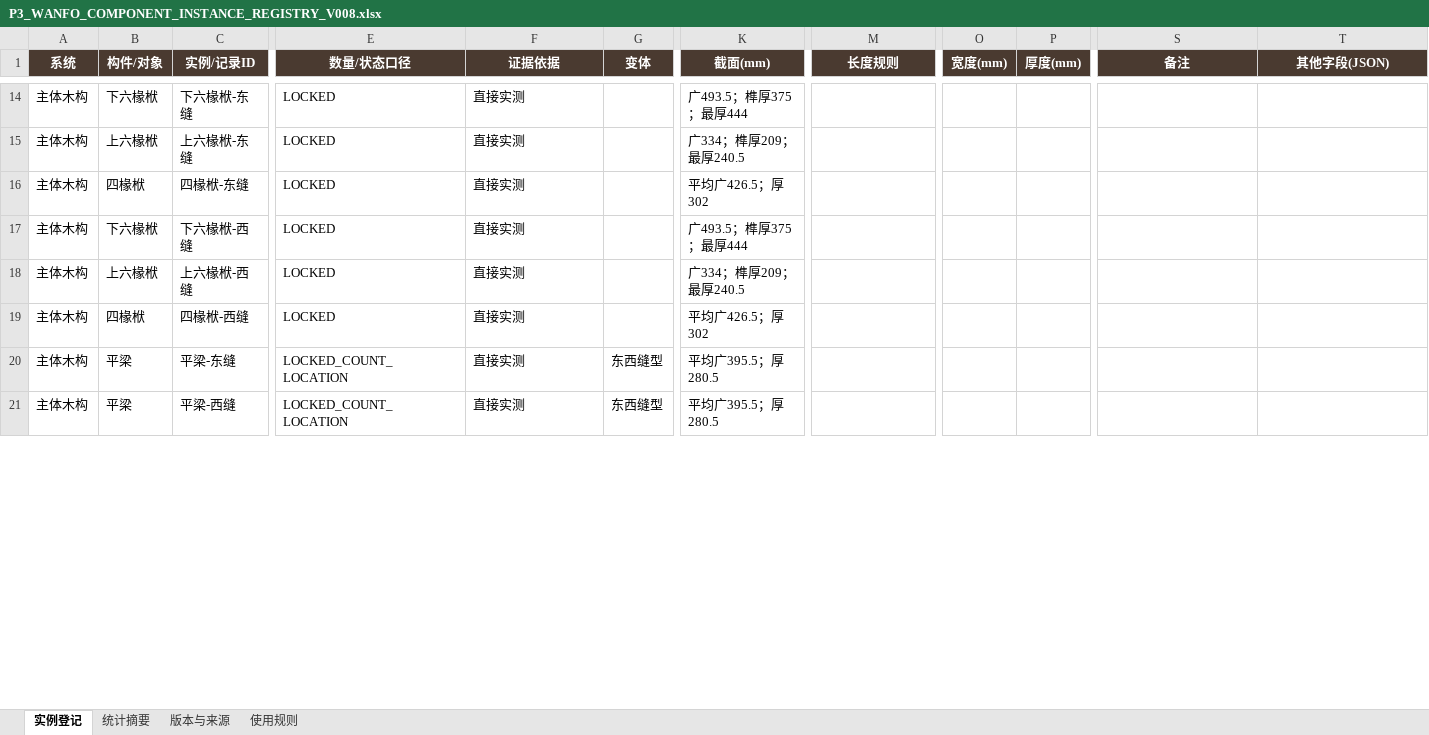
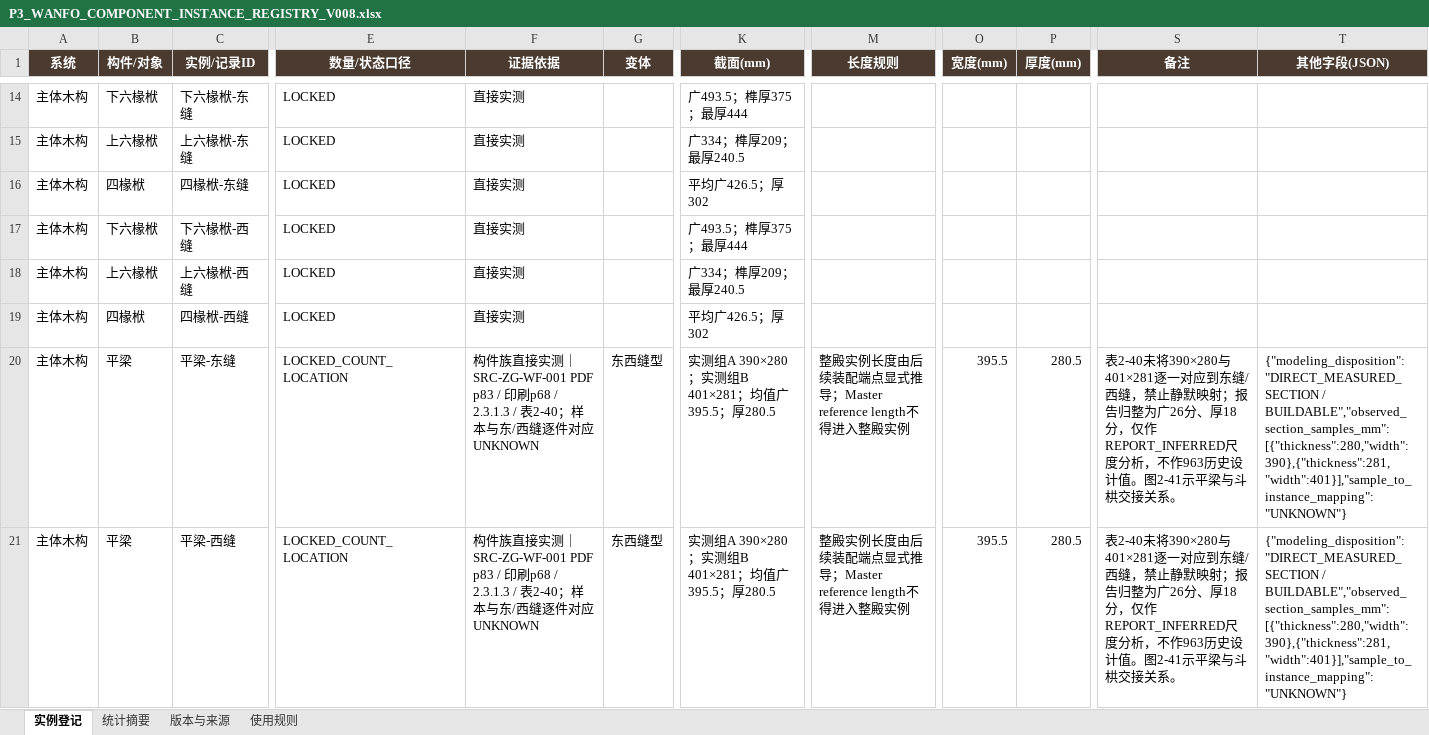
Before and after one commit to wp5rrp7b2v-droid/arch3d-reconstruction, an Excel workbook: docs/evidence/zhenguo_wanfo/derived/P3_WANFO_COMPONENT_INSTANCE_REGISTRY_V008.xlsx, sheet 实例登记, drawn as a sheet; only a part is shown, gaps mark what is left out; values as stored, in another font and other column widths than the file's, no borders; table styles not drawn; the diff covers the shown part only; the diff names each change by its address in the sheet, - before the commit and + after, or states it on an @@ line.

```diff
--- a/docs/evidence/zhenguo_wanfo/derived/P3_WANFO_COMPONENT_INSTANCE_REGISTRY_V008.xlsx (sheet 实例登记)
+++ b/docs/evidence/zhenguo_wanfo/derived/P3_WANFO_COMPONENT_INSTANCE_REGISTRY_V008.xlsx (sheet 实例登记)
-F20:F21 (证据依据): 直接实测
+F20:F21 (证据依据): 构件族直接实测｜SRC-ZG-WF-001 PDF p83 / 印刷p68 / 2.3.1.3 / 表2-40；样本与东/西缝逐件对应UNKNOWN
-K20:K21 (截面(mm)): 平均广395.5；厚280.5
+K20:K21 (截面(mm)): 实测组A 390×280；实测组B 401×281；均值广395.5；厚280.5
-M20:M21 (长度规则): (empty)
+M20:M21 (长度规则): 整殿实例长度由后续装配端点显式推导；Master reference length不得进入整殿实例
-O20:O21 (宽度(mm)): (empty)
+O20:O21 (宽度(mm)): 395.5
-P20:P21 (厚度(mm)): (empty)
+P20:P21 (厚度(mm)): 280.5
-S20:S21 (备注): (empty)
+S20:S21 (备注): 表2-40未将390×280与401×281逐一对应到东缝/西缝，禁止静默映射；报告归整为广26分、厚18分，仅作REPORT_INFERRED尺度分析，不作963历史设计值。图2-41示平梁与斗栱交接关系。
-T20:T21 (其他字段(JSON)): (empty)
+T20:T21 (其他字段(JSON)): {"modeling_disposition":"DIRECT_MEASURED_SECTION / BUILDABLE","observed_section_samples_mm":[{"thickness":280,"width":390},{"thickness":281,"width":401}],"sample_to_instance_mapping":"UNKNOWN"}
```
Also changed, not shown: 12 edited cells elsewhere in this sheet, sheet 版本与来源, 2 other files.
